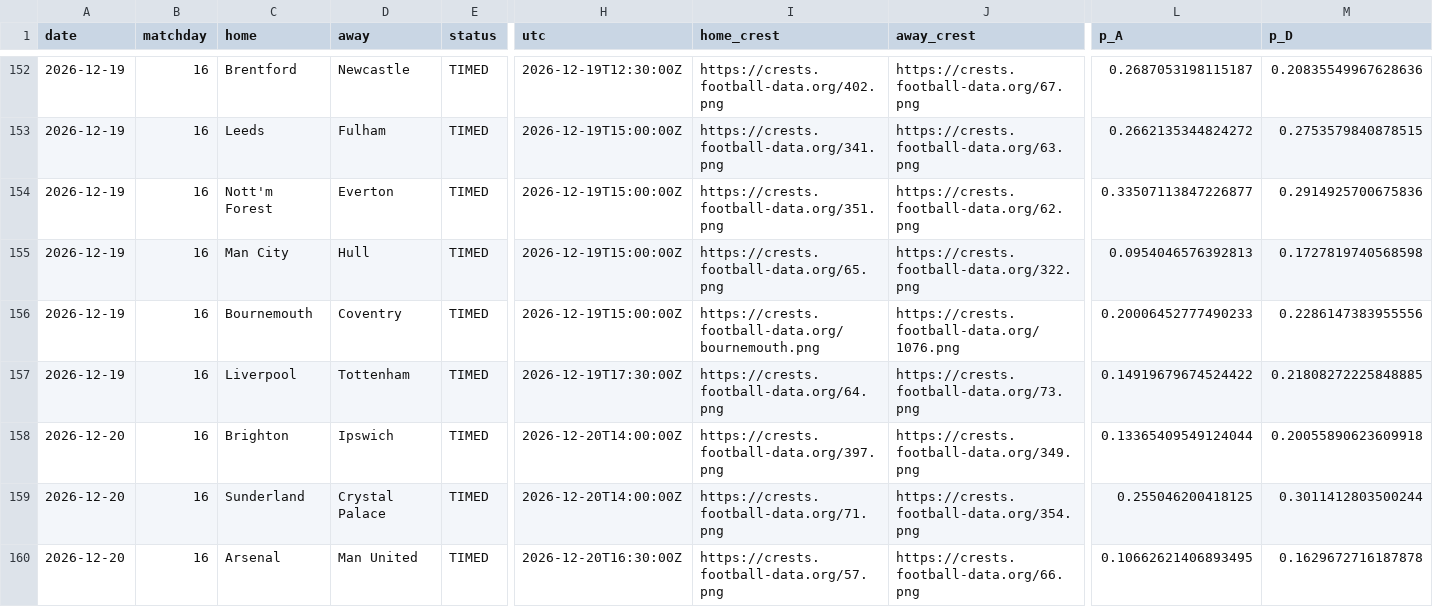
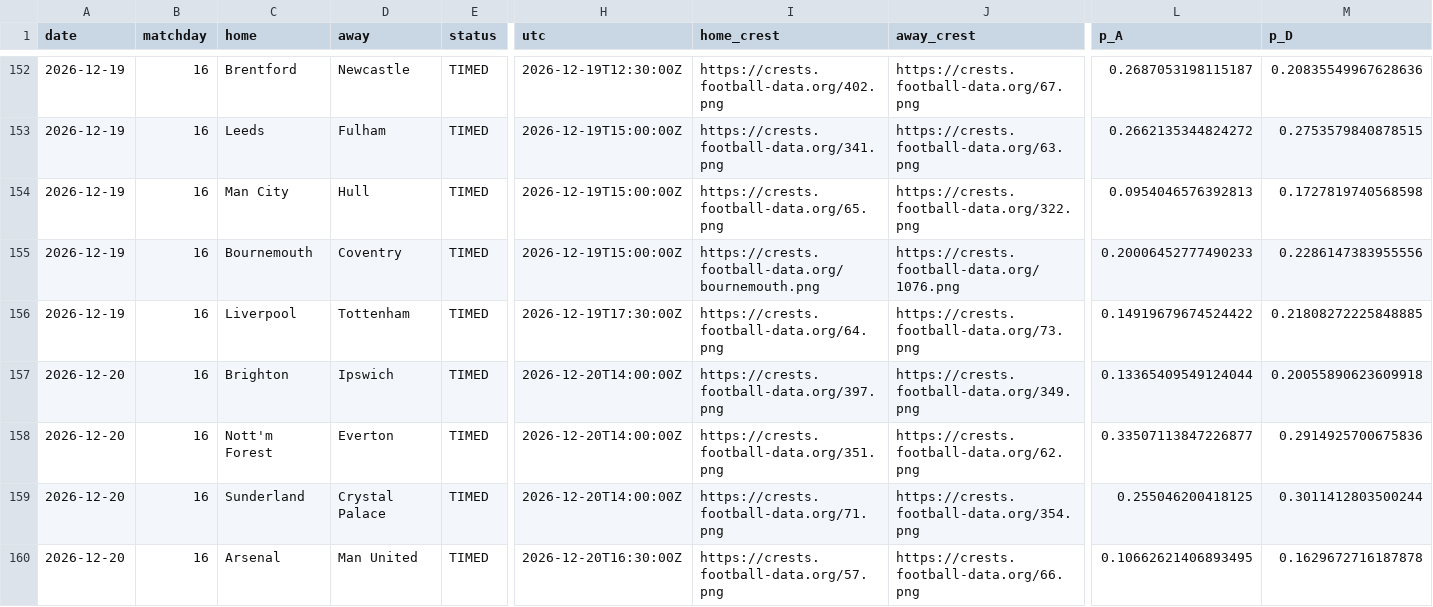
Before and after one commit to Treforis/Football-Score-Predictor, a CSV file: artifacts/PL/fixtures.csv, drawn as a sheet; only a part is shown, gaps mark what is left out; removed rows and columns are numbered as before the commit, all else as after; rows hold the shown columns only; the diff names each change by its address in the sheet, - before the commit and + after, or states it on an @@ line.

```diff
--- a/artifacts/PL/fixtures.csv
+++ b/artifacts/PL/fixtures.csv
-row 154: 2026-12-19 | 16 | Nott'm Forest | Everton | TIMED | 2026-12-19T15:00:00Z | https://crests.football-data.org/351.png | https://crests.football-data.org/62.png | 0.33507113847226877 | 0.2914925700675836
+row 158: 2026-12-20 | 16 | Nott'm Forest | Everton | TIMED | 2026-12-20T14:00:00Z | https://crests.football-data.org/351.png | https://crests.football-data.org/62.png | 0.33507113847226877 | 0.2914925700675836
```
Also changed, not shown: artifacts/BL1/fixtures.csv, artifacts/BL1/weekly.csv, 2 other files.
